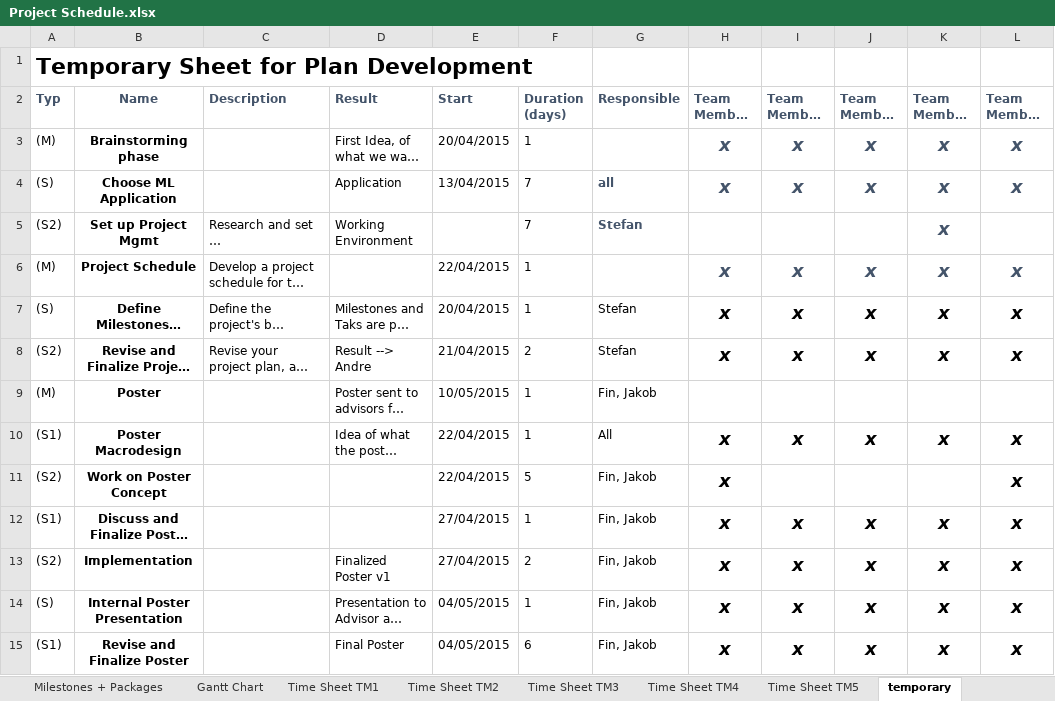
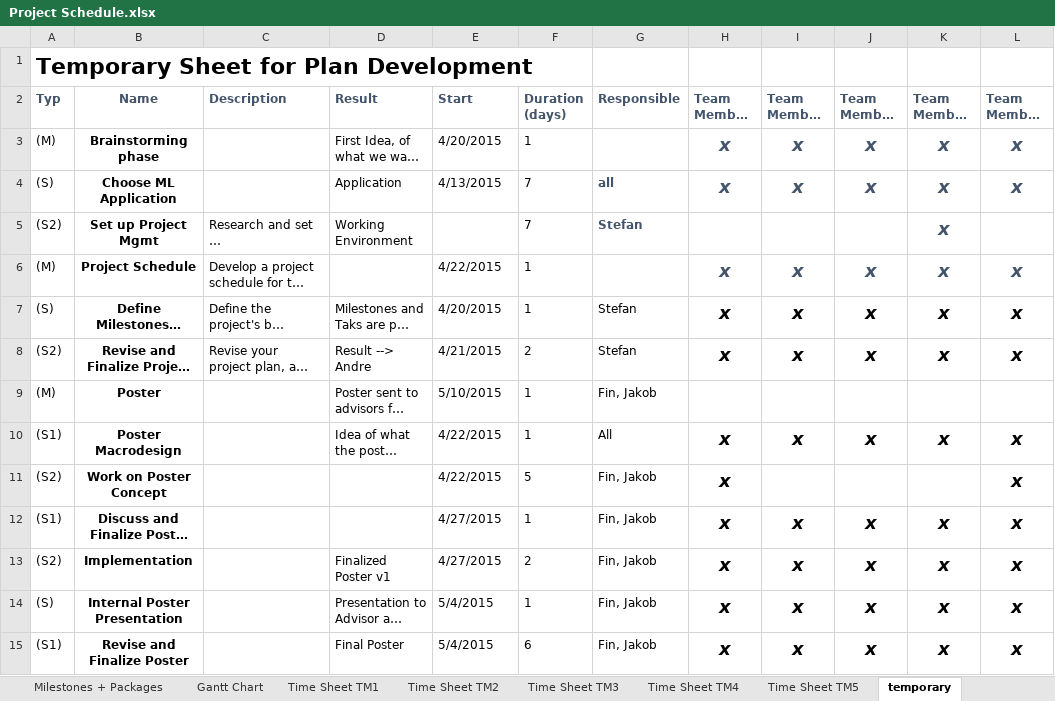
Before and after one commit to heidekrueger/CaseStudiesMachineLearning, an Excel workbook: Project Schedule.xlsx, sheet temporary, drawn as a sheet; only a part is shown; long unchanged cells end in …; values as stored, in another font and other column widths than the file's, no borders; conditional formats not drawn; the diff covers the shown part only; the diff names each change by its address in the sheet, - before the commit and + after, or states it on an @@ line.

```diff
--- a/Project Schedule.xlsx (sheet temporary)
+++ b/Project Schedule.xlsx (sheet temporary)
-E3 (Start): 20/04/2015
+E3 (Start): 4/20/2015
-E4 (Start): 13/04/2015
+E4 (Start): 4/13/2015
-E6 (Start): 22/04/2015
+E6 (Start): 4/22/2015
-E7 (Start): 20/04/2015
+E7 (Start): 4/20/2015
-E8 (Start): 21/04/2015
+E8 (Start): 4/21/2015
-E9 (Start): 10/05/2015
+E9 (Start): 5/10/2015
-E10:E11 (Start): 22/04/2015
+E10:E11 (Start): 4/22/2015
-E12:E13 (Start): 27/04/2015
+E12:E13 (Start): 4/27/2015
-E14:E15 (Start): 04/05/2015
+E14:E15 (Start): 5/4/2015
```
Also changed, not shown: 21 edited cells elsewhere in this sheet, sheet Gantt Chart, sheet Milestones + Packages, sheet Time Sheet TM4, sheet Time Sheet TM3, sheet Time Sheet TM5, sheet Time Sheet TM2, 1 more sheet, hidden cells.
